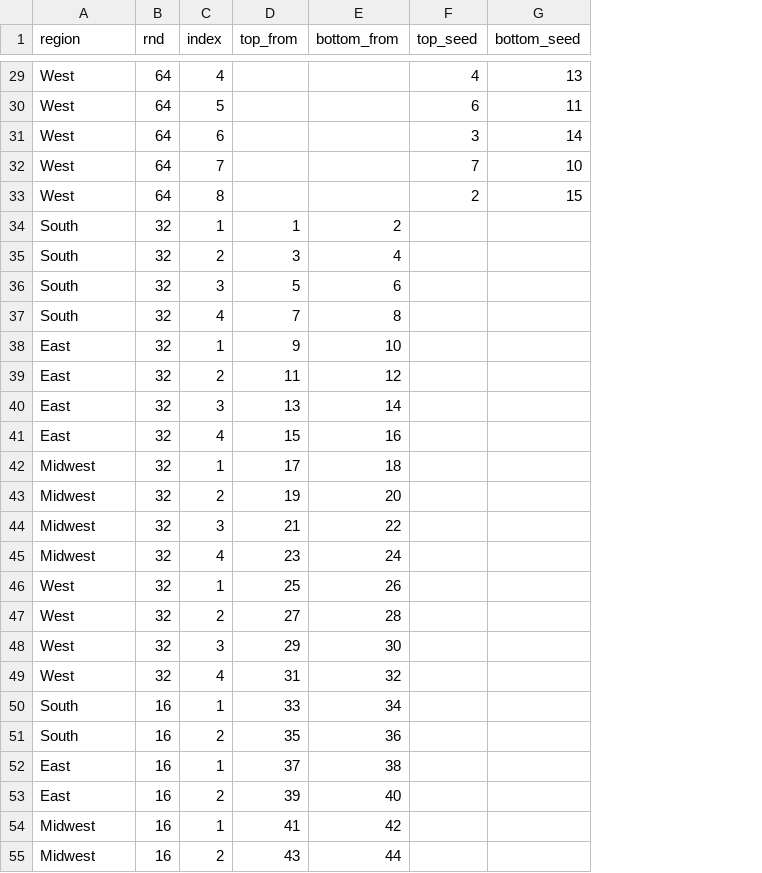
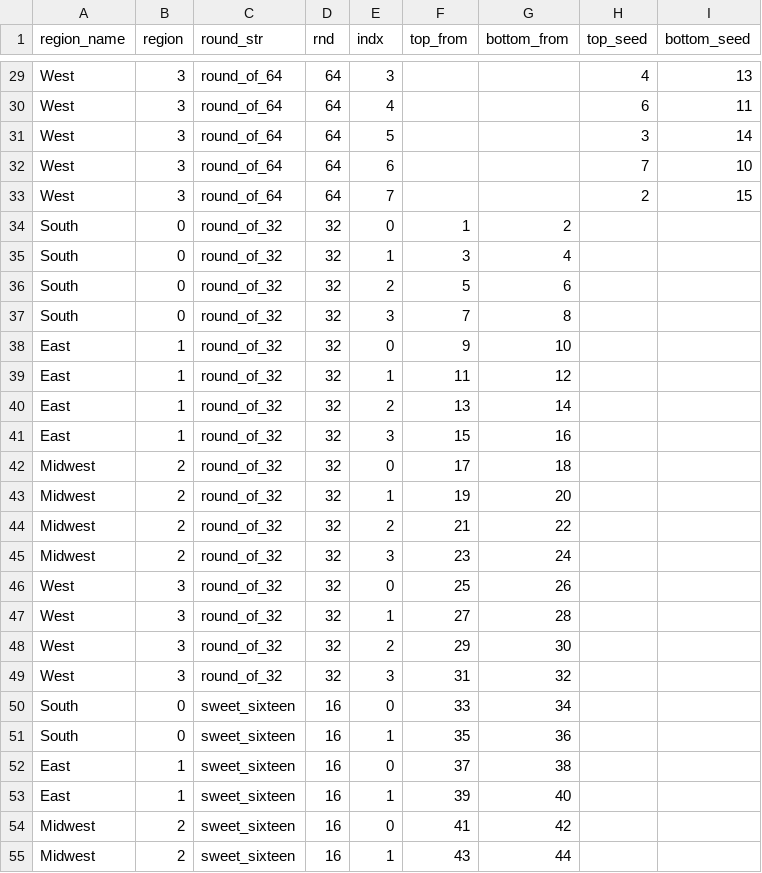
Before and after one commit to JoshFenton/NCAA-Tournament, a CSV file: games.csv, drawn as a sheet; only a part is shown, gaps mark what is left out; addresses are those after the commit; the diff covers the shown part only; the diff names each change by its address in the sheet, - before the commit and + after, or states it on an @@ line.

```diff
--- a/games.csv
+++ b/games.csv
+column B (region), rows 29-55: 3 | 3 | 3 | 3 | 3 | 0 | 0 | 0 | 0 | 1 | 1 | 1 | 1 | 2 | 2 | 2 | 2 | 3 | 3 | 3 | 3 | 0 | 0 | 1 | 1 | 2 | 2
+column C (round_str), rows 29-55: round_of_64 | round_of_64 | round_of_64 | round_of_64 | round_of_64 | round_of_32 | round_of_32 | round_of_32 | round_of_32 | round_of_32 | round_of_32 | round_of_32 | round_of_32 | round_of_32 | round_of_32 | round_of_32 | round_of_32 | round_of_32 | round_of_32 | round_of_32 | round_of_32 | sweet_sixteen | sweet_sixteen | sweet_sixteen | sweet_sixteen | sweet_sixteen | sweet_sixteen
-A1: region
+A1: region_name
-E1: index
+E1: indx
-E29 (indx): 4
+E29 (indx): 3
-E30 (indx): 5
+E30 (indx): 4
-E31 (indx): 6
+E31 (indx): 5
-E32 (indx): 7
+E32 (indx): 6
-E33 (indx): 8
+E33 (indx): 7
-E34 (indx): 1
+E34 (indx): 0
-E35 (indx): 2
+E35 (indx): 1
-E36 (indx): 3
+E36 (indx): 2
-E37 (indx): 4
+E37 (indx): 3
-E38 (indx): 1
+E38 (indx): 0
-E39 (indx): 2
+E39 (indx): 1
-E40 (indx): 3
+E40 (indx): 2
-E41 (indx): 4
+E41 (indx): 3
-E42 (indx): 1
+E42 (indx): 0
-E43 (indx): 2
+E43 (indx): 1
-E44 (indx): 3
+E44 (indx): 2
-E45 (indx): 4
+E45 (indx): 3
-E46 (indx): 1
+E46 (indx): 0
-E47 (indx): 2
+E47 (indx): 1
-E48 (indx): 3
+E48 (indx): 2
-E49 (indx): 4
+E49 (indx): 3
-E50 (indx): 1
+E50 (indx): 0
-E51 (indx): 2
+E51 (indx): 1
-E52 (indx): 1
+E52 (indx): 0
-E53 (indx): 2
+E53 (indx): 1
-E54 (indx): 1
+E54 (indx): 0
-E55 (indx): 2
+E55 (indx): 1
```
Also changed, not shown: 39 edited cells elsewhere in this file, 1 other file.
